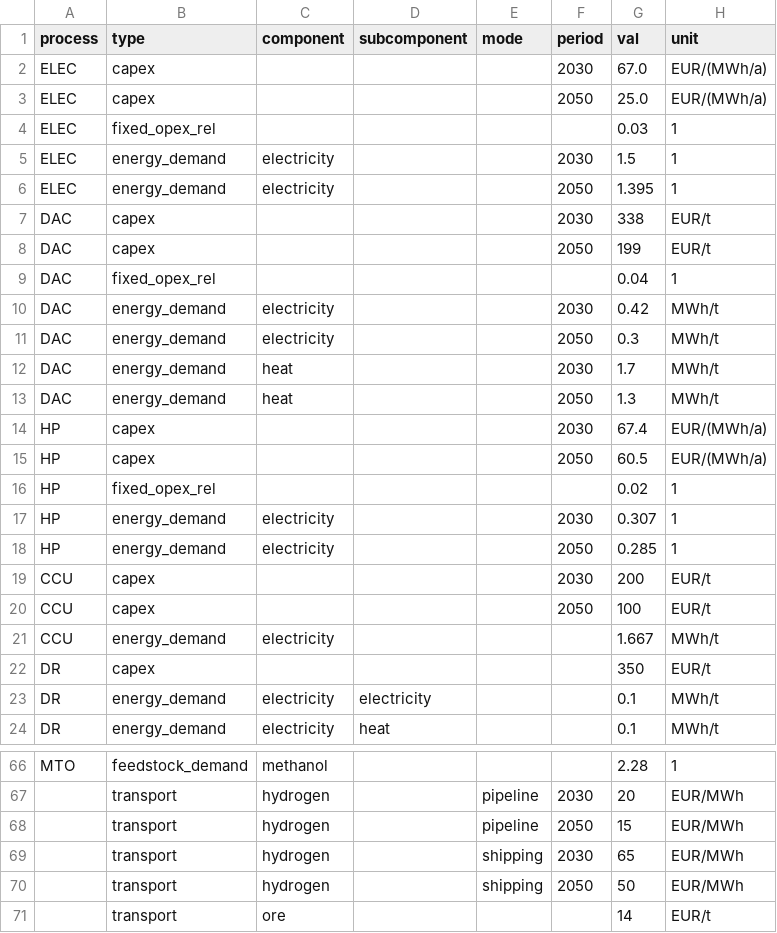
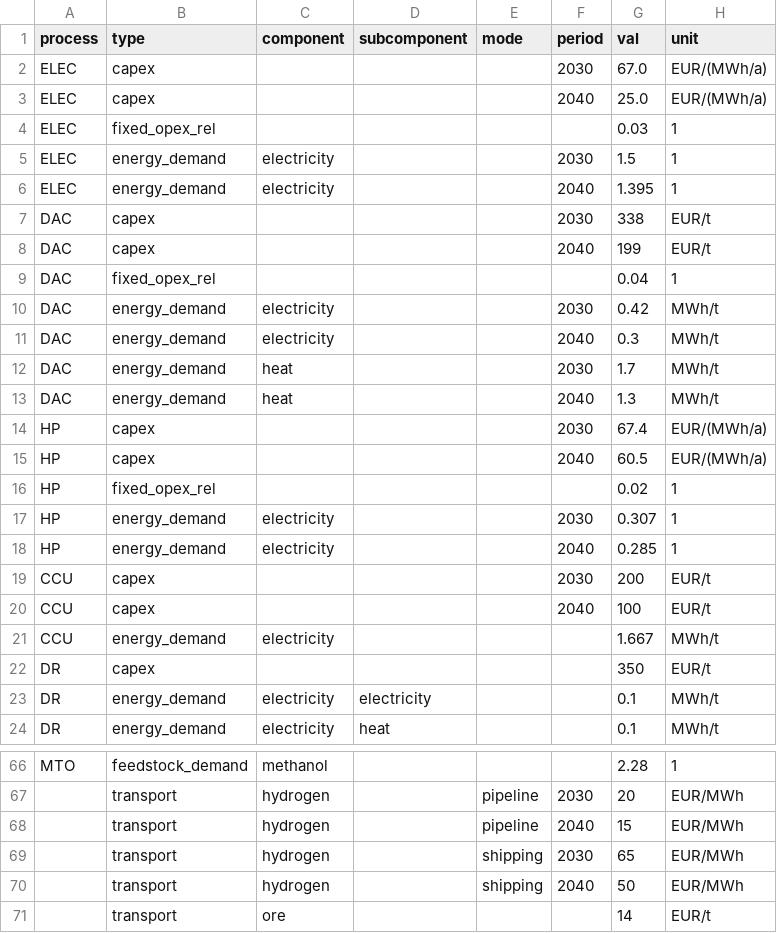
Before and after one commit to PhilippVerpoort/green-value-chains, a CSV file: data/technologies.csv, drawn as a sheet; only a part is shown, gaps mark what is left out.

```diff
--- a/data/technologies.csv
+++ b/data/technologies.csv
@@ -2,20 +2,20 @@ process,type,component,subcomponent,mode,period,val,unit
 ELEC,capex,,,,2030,67.0,EUR/(MWh/a)
-ELEC,capex,,,,2050,25.0,EUR/(MWh/a)
+ELEC,capex,,,,2040,25.0,EUR/(MWh/a)
 ELEC,fixed_opex_rel,,,,,0.03,1
 ELEC,energy_demand,electricity,,,2030,1.5,1
-ELEC,energy_demand,electricity,,,2050,1.395,1
+ELEC,energy_demand,electricity,,,2040,1.395,1
 DAC,capex,,,,2030,338,EUR/t
-DAC,capex,,,,2050,199,EUR/t
+DAC,capex,,,,2040,199,EUR/t
 DAC,fixed_opex_rel,,,,,0.04,1
 DAC,energy_demand,electricity,,,2030,0.42,MWh/t
-DAC,energy_demand,electricity,,,2050,0.3,MWh/t
+DAC,energy_demand,electricity,,,2040,0.3,MWh/t
 DAC,energy_demand,heat,,,2030,1.7,MWh/t
-DAC,energy_demand,heat,,,2050,1.3,MWh/t
+DAC,energy_demand,heat,,,2040,1.3,MWh/t
 HP,capex,,,,2030,67.4,EUR/(MWh/a)
-HP,capex,,,,2050,60.5,EUR/(MWh/a)
+HP,capex,,,,2040,60.5,EUR/(MWh/a)
 HP,fixed_opex_rel,,,,,0.02,1
 HP,energy_demand,electricity,,,2030,0.307,1
-HP,energy_demand,electricity,,,2050,0.285,1
+HP,energy_demand,electricity,,,2040,0.285,1
 CCU,capex,,,,2030,200,EUR/t
-CCU,capex,,,,2050,100,EUR/t
+CCU,capex,,,,2040,100,EUR/t
 CCU,energy_demand,electricity,,,,1.667,MWh/t
@@ -67,5 +67,5 @@ MTO,feedstock_demand,methanol,,,,2.28,1
 ,transport,hydrogen,,pipeline,2030,20,EUR/MWh
-,transport,hydrogen,,pipeline,2050,15,EUR/MWh
+,transport,hydrogen,,pipeline,2040,15,EUR/MWh
 ,transport,hydrogen,,shipping,2030,65,EUR/MWh
-,transport,hydrogen,,shipping,2050,50,EUR/MWh
+,transport,hydrogen,,shipping,2040,50,EUR/MWh
 ,transport,ore,,,,14,EUR/t
```
Also changed, not shown: data/elec_prices.csv, data/other_prices.csv, 7 other files.
